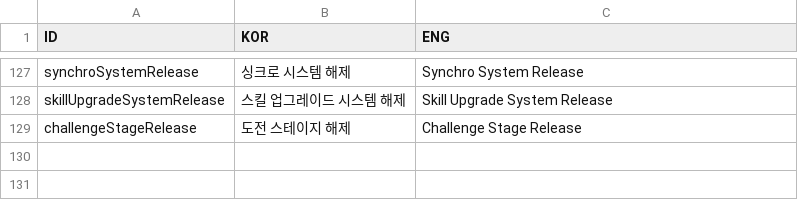
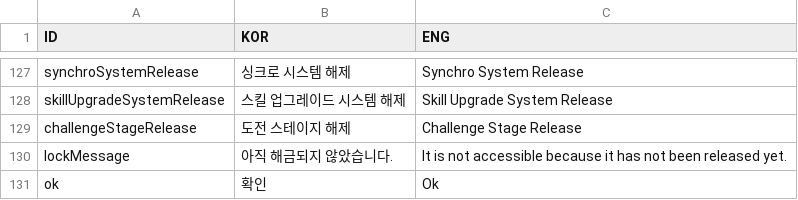
Before and after one commit to rockdo4/UNITY_ProjectMEKA, a CSV file: UNITY_ProjectMEKA/Assets/Resources/Table/StringTable.csv, drawn as a sheet; only a part is shown, gaps mark what is left out.

Commit message:
<StringTable, StageUIManager> - 해금되지 않은 시스템 눌렀을 때 뜨는 팝업창 스트링 추가
<StageManager>
- 버그 수정 : 이미 승리한 스테이지의 경우 졌을 때 결과창 뜨도록 승리 조건 수정
- 버그 수정 : 이미 승리한 스테이지의 경우 클리어 점수 저장되도록 수정

```diff
--- a/UNITY_ProjectMEKA/Assets/Resources/Table/StringTable.csv
+++ b/UNITY_ProjectMEKA/Assets/Resources/Table/StringTable.csv
@@ -129 +129,3 @@ skillUpgradeSystemRelease,스킬 업그레이드 시스템 해제,Skill Upgrade
 challengeStageRelease,도전 스테이지 해제,Challenge Stage Release
+lockMessage,아직 해금되지 않았습니다.,"It is not accessible because it has not been released yet. "
+ok,확인,Ok
```
Also changed, not shown: 2 other files.
